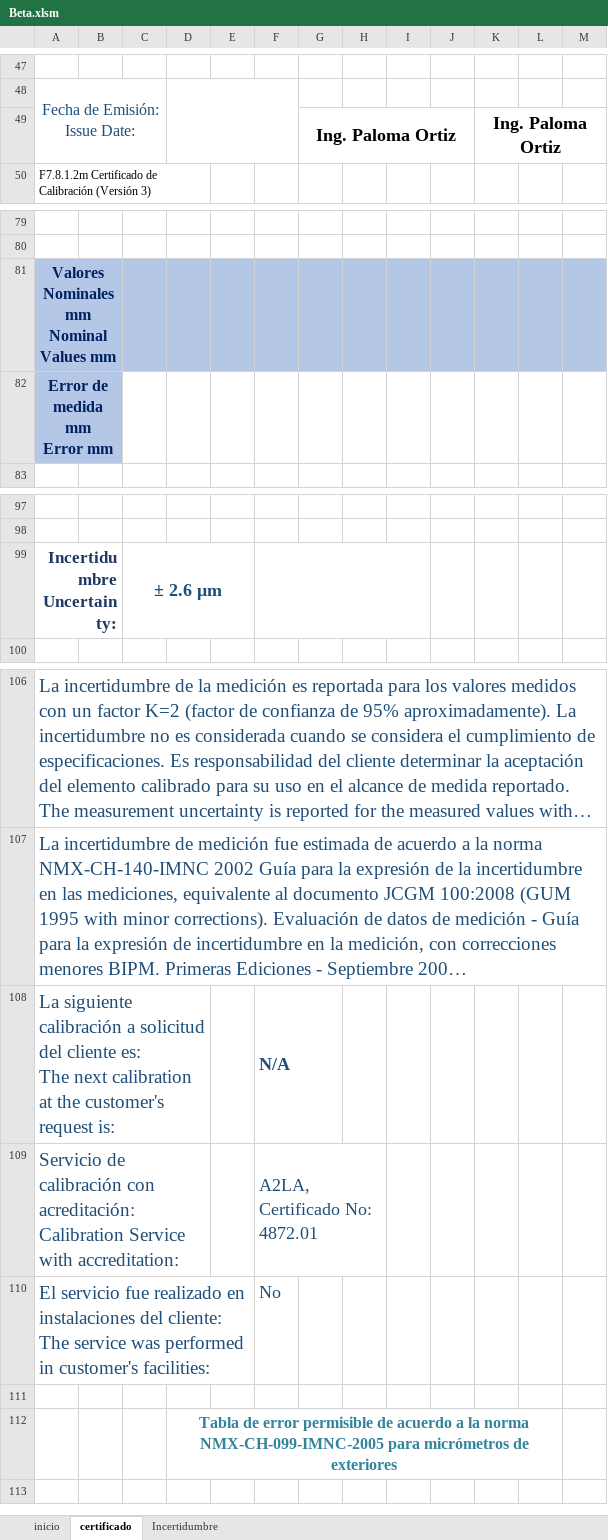
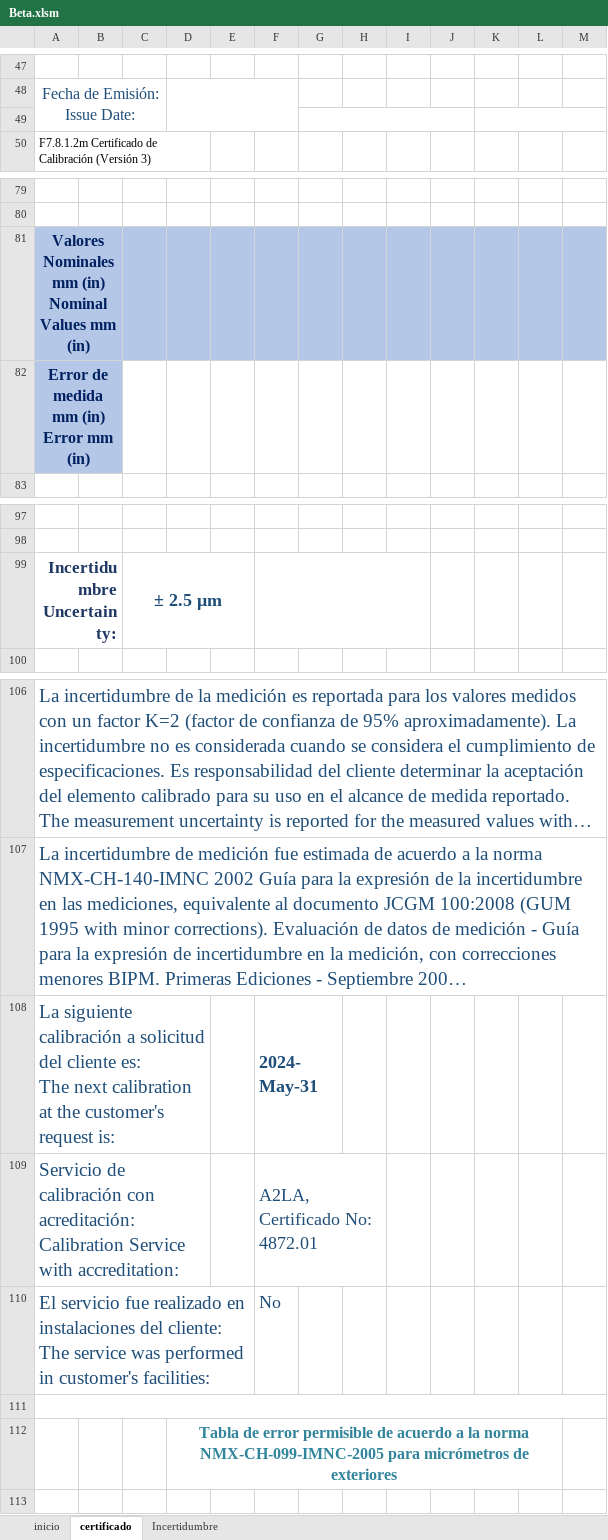
Before and after one commit to hocht/Kalibrix, an Excel workbook: Beta.xlsm, sheet certificado, drawn as a sheet; only a part is shown, gaps mark what is left out; long unchanged cells end in …; values as stored, in another font and other column widths than the file's, no borders; charts and pictures not drawn; ↵ is a line break in a cell; the diff names each change by its address in the sheet, - before the commit and + after, or states it on an @@ line.

```diff
--- a/Beta.xlsm (sheet certificado)
+++ b/Beta.xlsm (sheet certificado)
-row 49:  |  |  |  |  |  | Ing. Paloma Ortiz |  |  |  | Ing. Paloma Ortiz
+row 49: (empty)
-A81: Valores Nominales mm ↵ Nominal Values mm
+A81: Valores Nominales mm (in) ↵ Nominal Values mm (in)
-A82: Error de medida mm ↵ Error mm
+A82: Error de medida mm (in) ↵ Error mm (in)
-C99: ± 2.6 μm
+C99: ± 2.5 μm
-F108: N/A
+F108: 2024-May-31
+A111:M111 merged
```
Also changed, not shown: sheet Incertidumbre, charts or pictures.
